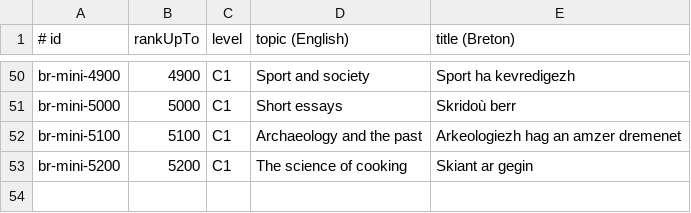
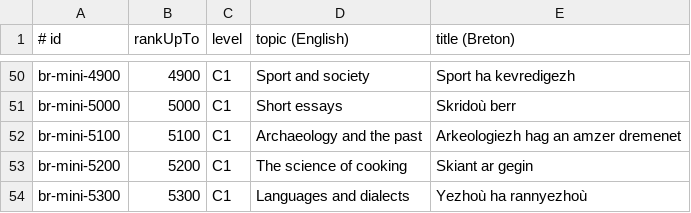
Before and after one commit to zavanton123/tayra-languages, a TSV file: tools/courses/br/themes.tsv, drawn as a sheet; only a part is shown, gaps mark what is left out; the diff names each change by its address in the sheet, - before the commit and + after, or states it on an @@ line.

Commit message:
Re-pin the Breton course list past rank 1200

```diff
--- a/tools/courses/br/themes.tsv
+++ b/tools/courses/br/themes.tsv
+row 54: br-mini-5300 | 5300 | C1 | Languages and dialects | Yezhoù ha rannyezhoù
```
Also changed, not shown: 54 other files.
